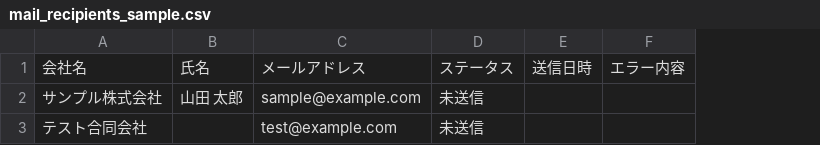
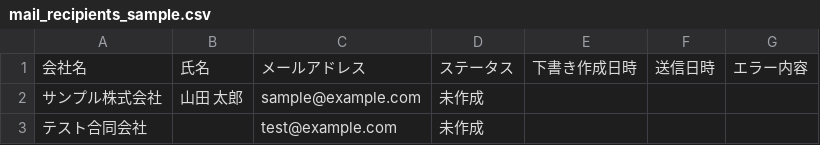
Before and after one commit to m-ryu-droid/gas-gmail, a CSV file: mail_recipients_sample.csv, drawn as a sheet; the diff names each change by its address in the sheet, - before the commit and + after, or states it on an @@ line.

```diff
--- a/mail_recipients_sample.csv
+++ b/mail_recipients_sample.csv
+column E, row 1: 下書き作成日時
-D2:D3: 未送信
+D2:D3: 未作成
```
Also changed, not shown: 6 other files.
